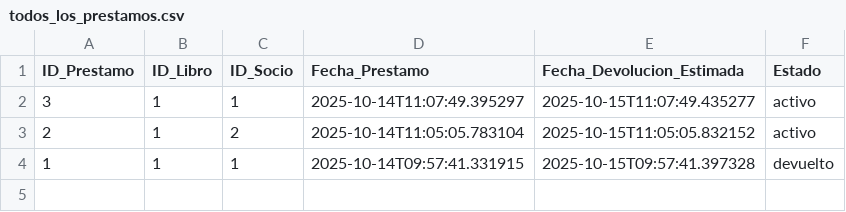
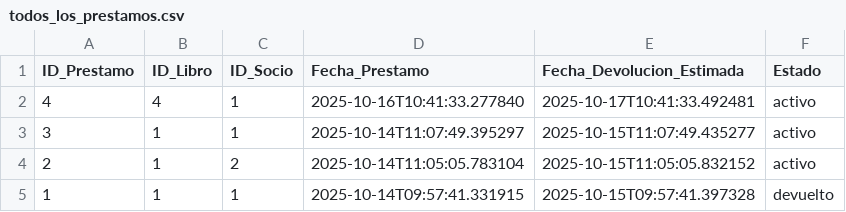
Before and after one commit to SamuelZ7021/JavaRA, a CSV file: Inte_DB/LibroNova/reports/todos_los_prestamos.csv, drawn as a sheet; the diff names each change by its address in the sheet, - before the commit and + after, or states it on an @@ line.

```diff
--- a/Inte_DB/LibroNova/reports/todos_los_prestamos.csv
+++ b/Inte_DB/LibroNova/reports/todos_los_prestamos.csv
+row 2: 4 | 4 | 1 | 2025-10-16T10:41:33.277840 | 2025-10-17T10:41:33.492481 | activo
```
Also changed, not shown: 18 other files.
